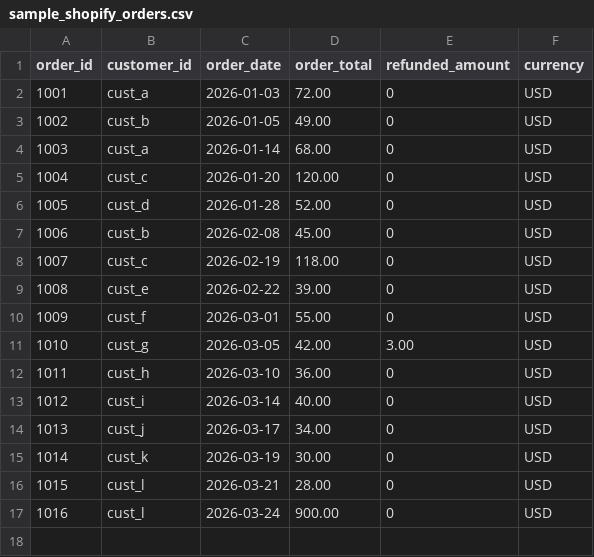
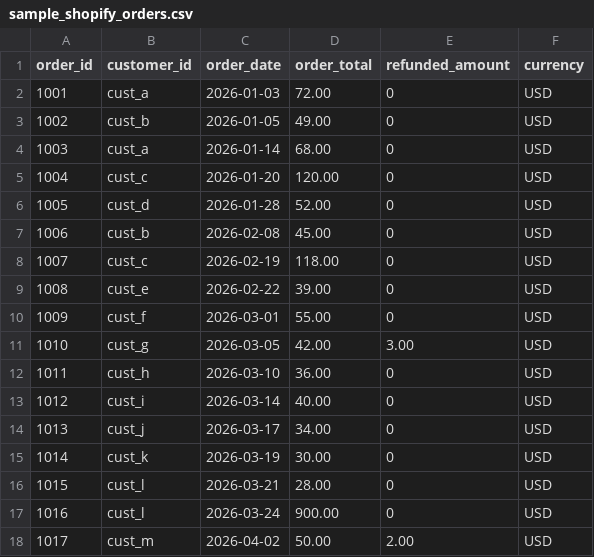
Before and after one commit to philipakomolafe/SignalOps, a CSV file: app/utils/sample_shopify_orders.csv, drawn as a sheet; the diff names each change by its address in the sheet, - before the commit and + after, or states it on an @@ line.

Commit message:
SignalOPs BETA version.

```diff
--- a/app/utils/sample_shopify_orders.csv
+++ b/app/utils/sample_shopify_orders.csv
+row 18: 1017 | cust_m | 2026-04-02 | 50.00 | 2.00 | USD
```
